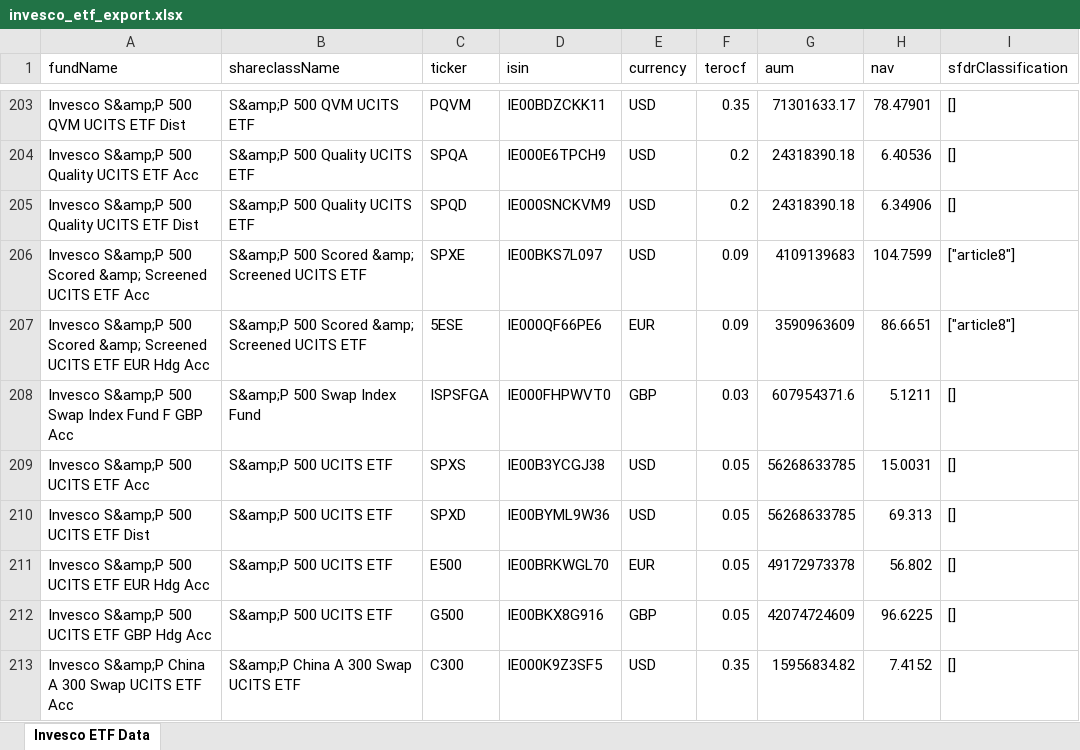
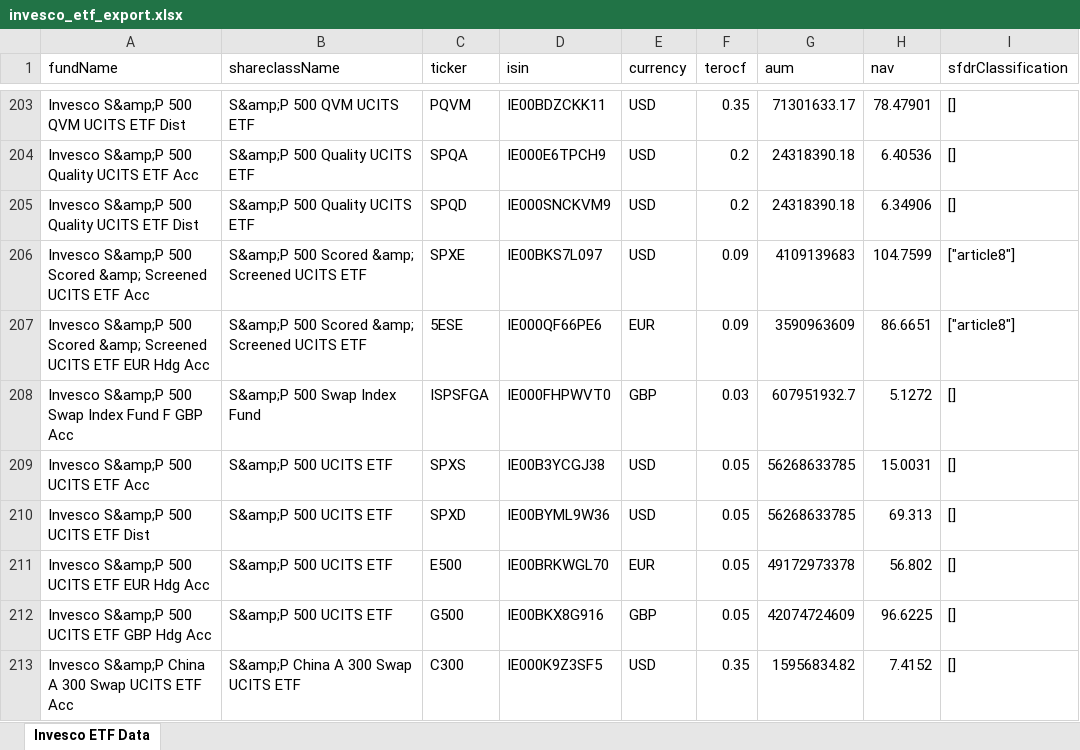
Before and after one commit to bochrakaroui/advisors-scraper, an Excel workbook: providers/invesco/2026-07-06/invesco_etf_export.xlsx, sheet Invesco ETF Data, drawn as a sheet; only a part is shown, gaps mark what is left out; values as stored, in another font and other column widths than the file's, no borders; the diff names each change by its address in the sheet, - before the commit and + after, or states it on an @@ line.

```diff
--- a/providers/invesco/2026-07-06/invesco_etf_export.xlsx (sheet Invesco ETF Data)
+++ b/providers/invesco/2026-07-06/invesco_etf_export.xlsx (sheet Invesco ETF Data)
-G208 (aum): 607954371.6
+G208 (aum): 607951932.7
-H208 (nav): 5.1211
+H208 (nav): 5.1272
```
Also changed, not shown: providers/ARK_Investment_Management/2026-07-06/ark_etfs_2026-07-06.xlsx, providers/KraneShares/2026-07-06/kraneshares_ucits_export.xlsx, 43 other files.
